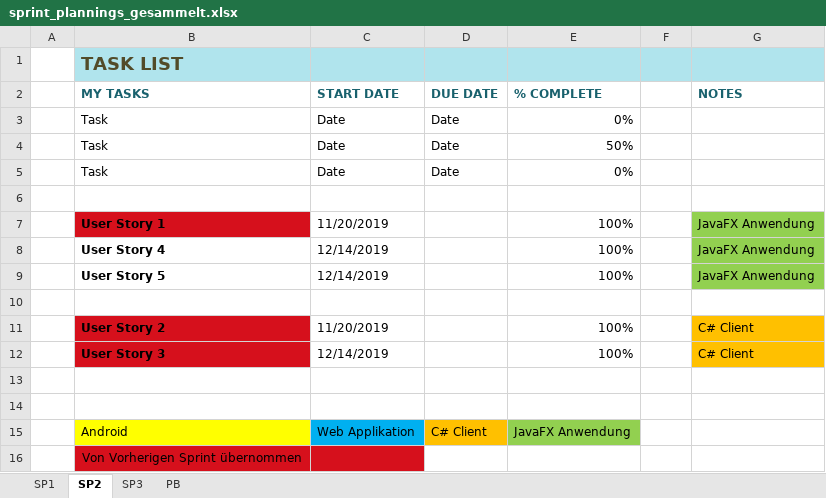
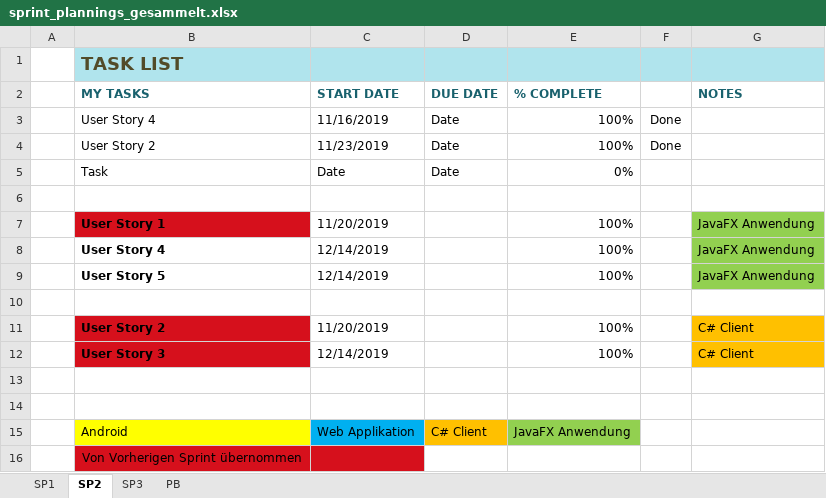
Before and after one commit to pratljad/ohfound, an Excel workbook: Sprint Planning/sprint_plannings_gesammelt.xlsx, sheet SP2, drawn as a sheet; values as stored, in another font and other column widths than the file's, no borders; conditional formats and table styles not drawn; removed rows and columns are numbered as before the commit, all else as after; the diff names each change by its address in the sheet, - before the commit and + after, or states it on an @@ line.

```diff
--- a/Sprint Planning/sprint_plannings_gesammelt.xlsx (sheet SP2)
+++ b/Sprint Planning/sprint_plannings_gesammelt.xlsx (sheet SP2)
-row 3:  | Task | Date | Date | 0%
-row 4:  | Task | Date | Date | 50%
+row 3:  | User Story 4 | 11/16/2019 | Date | 100% | Done
+row 4:  | User Story 2 | 11/23/2019 | Date | 100% | Done
```
Also changed, not shown: sheet SP3, 1 other file.
